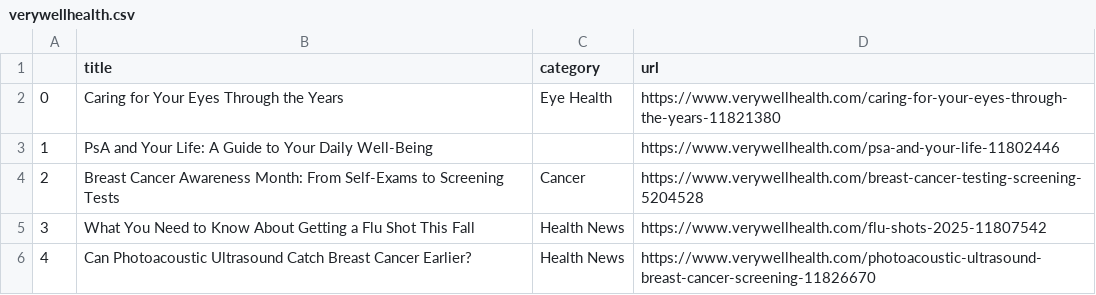
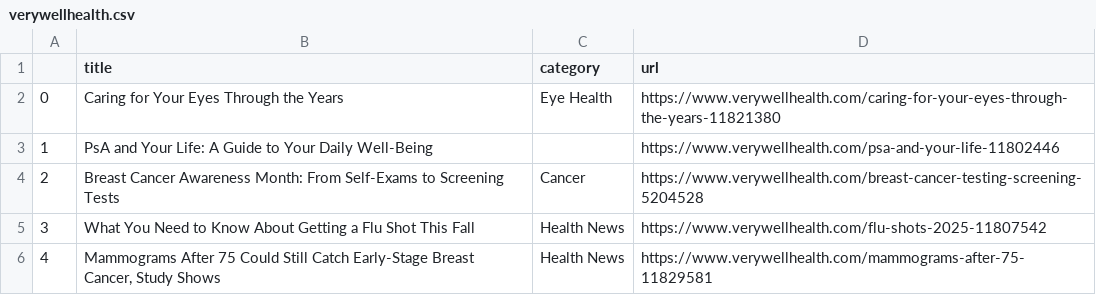
Before and after one commit to hannahkaplan/Very-Well-Health, a CSV file: verywellhealth.csv, drawn as a sheet.

```diff
--- a/verywellhealth.csv
+++ b/verywellhealth.csv
@@ -5,2 +5,2 @@
 3,What You Need to Know About Getting a Flu Shot This Fall,Health News,https://www.verywellhealth.com/flu-shots-2025-11807542
-4,Can Photoacoustic Ultrasound Catch Breast Cancer Earlier?,Health News,https://www.verywellhealth.com/photoacoustic-ultrasound-breast-cancer-screening-11826670
+4,"Mammograms After 75 Could Still Catch Early-Stage Breast Cancer, Study Shows",Health News,https://www.verywellhealth.com/mammograms-after-75-11829581
```
